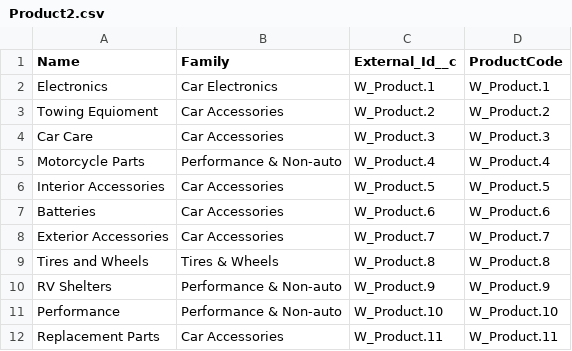
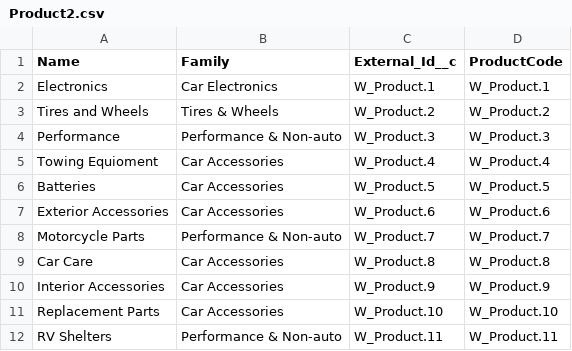
Before and after one commit to rodrigom-oktana-io/wave-tooling, a CSV file: Sales/data/Product2.csv, drawn as a sheet.

```diff
--- a/Sales/data/Product2.csv
+++ b/Sales/data/Product2.csv
@@ -2,11 +2,11 @@ Name,Family,External_Id__c,ProductCode
 Electronics,Car Electronics,W_Product.1,W_Product.1
-Towing Equioment,Car Accessories,W_Product.2,W_Product.2
-Car Care,Car Accessories,W_Product.3,W_Product.3
-Motorcycle Parts,Performance & Non-auto,W_Product.4,W_Product.4
-Interior Accessories,Car Accessories,W_Product.5,W_Product.5
-Batteries,Car Accessories,W_Product.6,W_Product.6
-Exterior Accessories,Car Accessories,W_Product.7,W_Product.7
-Tires and Wheels,Tires & Wheels,W_Product.8,W_Product.8
-RV Shelters,Performance & Non-auto,W_Product.9,W_Product.9
-Performance,Performance & Non-auto,W_Product.10,W_Product.10
-Replacement Parts,Car Accessories,W_Product.11,W_Product.11
+Tires and Wheels,Tires & Wheels,W_Product.2,W_Product.2
+Performance,Performance & Non-auto,W_Product.3,W_Product.3
+Towing Equioment,Car Accessories,W_Product.4,W_Product.4
+Batteries,Car Accessories,W_Product.5,W_Product.5
+Exterior Accessories,Car Accessories,W_Product.6,W_Product.6
+Motorcycle Parts,Performance & Non-auto,W_Product.7,W_Product.7
+Car Care,Car Accessories,W_Product.8,W_Product.8
+Interior Accessories,Car Accessories,W_Product.9,W_Product.9
+Replacement Parts,Car Accessories,W_Product.10,W_Product.10
+RV Shelters,Performance & Non-auto,W_Product.11,W_Product.11
```
Also changed, not shown: Sales/data/PricebookEntry.csv, Sales/data/User.csv, 14 other files.
